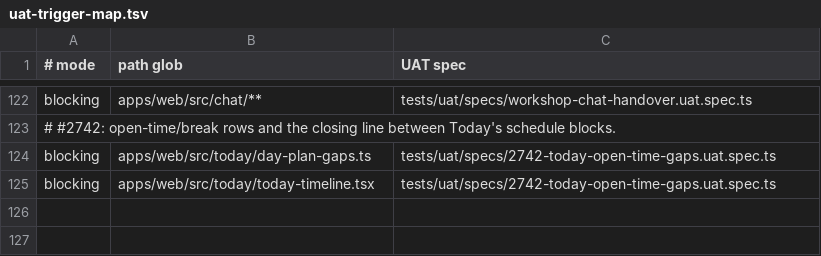
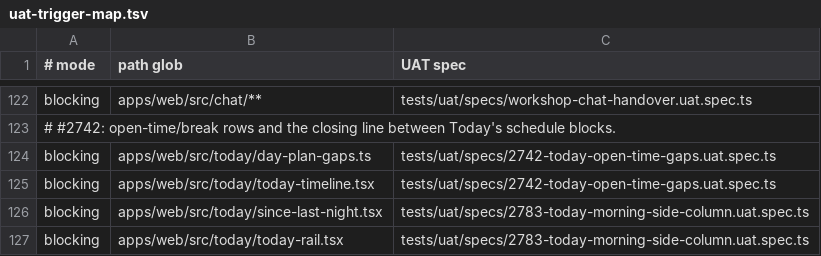
Before and after one commit to motioneso/moss, a TSV file: .claude/skills/coordinate/uat-trigger-map.tsv, drawn as a sheet; only a part is shown, gaps mark what is left out; the diff names each change by its address in the sheet, - before the commit and + after, or states it on an @@ line.

```diff
--- a/.claude/skills/coordinate/uat-trigger-map.tsv
+++ b/.claude/skills/coordinate/uat-trigger-map.tsv
+row 126: blocking | apps/web/src/today/since-last-night.tsx | tests/uat/specs/2783-today-morning-side-column.uat.spec.ts
+row 127: blocking | apps/web/src/today/today-rail.tsx | tests/uat/specs/2783-today-morning-side-column.uat.spec.ts
```
Also changed, not shown: 1 other file.
